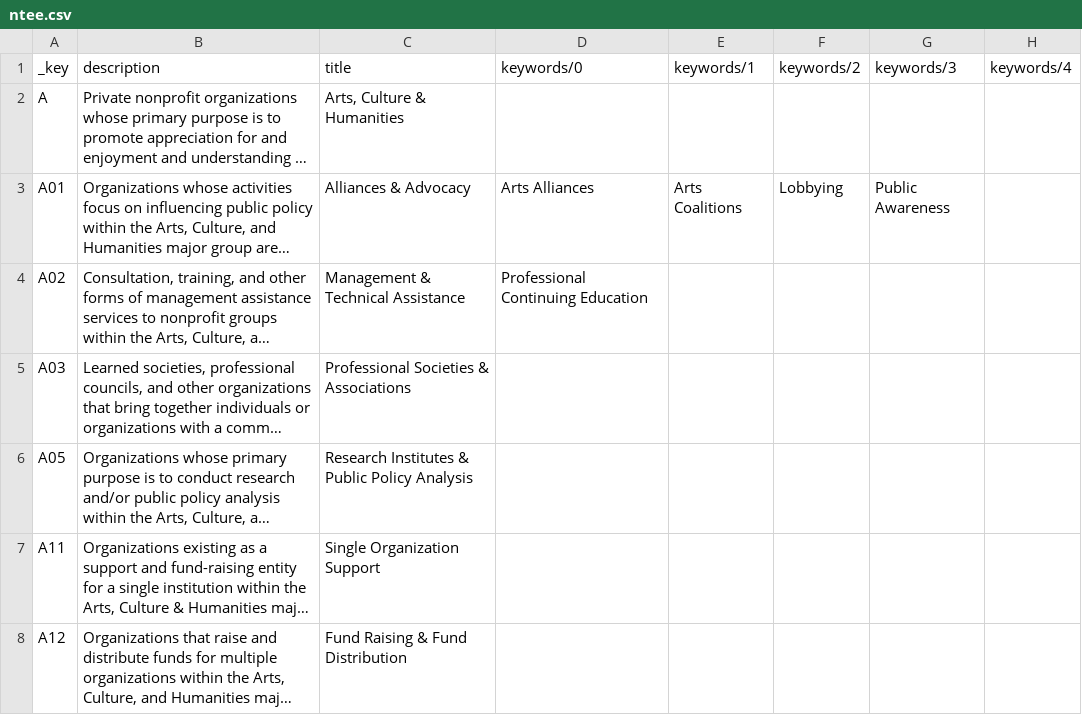
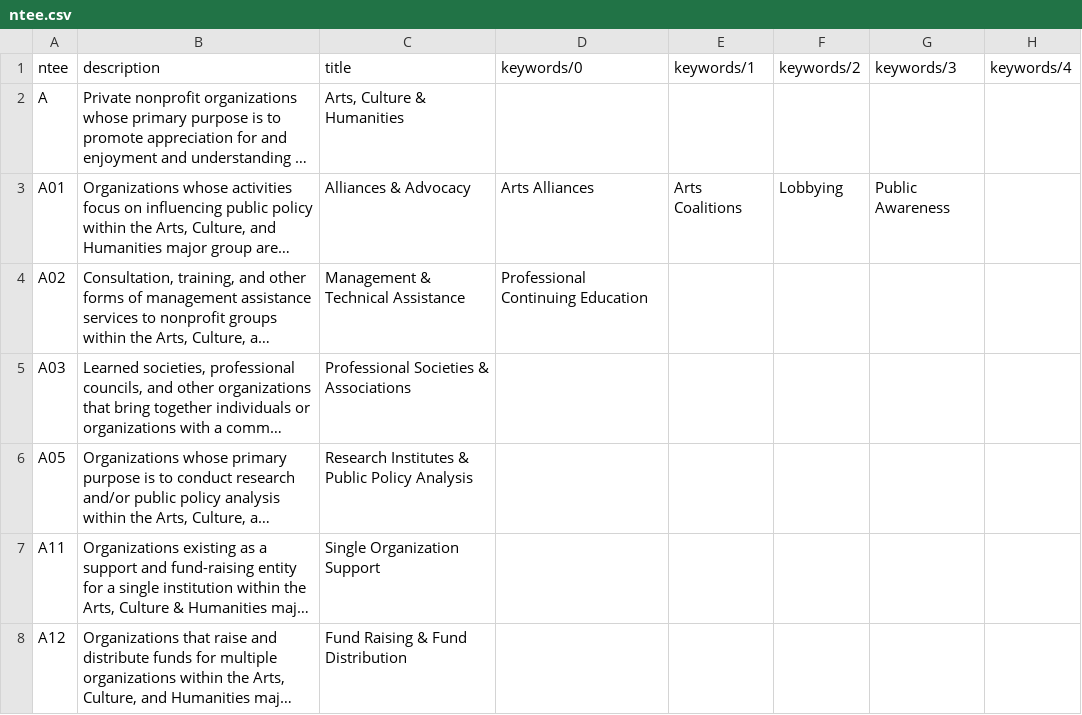
Before and after one commit to Nonprofit-Open-Data-Collective/mission-taxonomies, a CSV file: NTEE/ntee.csv, drawn as a sheet; only a part is shown; long unchanged cells end in …; the diff names each change by its address in the sheet, - before the commit and + after, or states it on an @@ line.

Commit message:
Update ntee.csv

```diff
--- a/NTEE/ntee.csv
+++ b/NTEE/ntee.csv
-A1: _key
+A1: ntee
```
